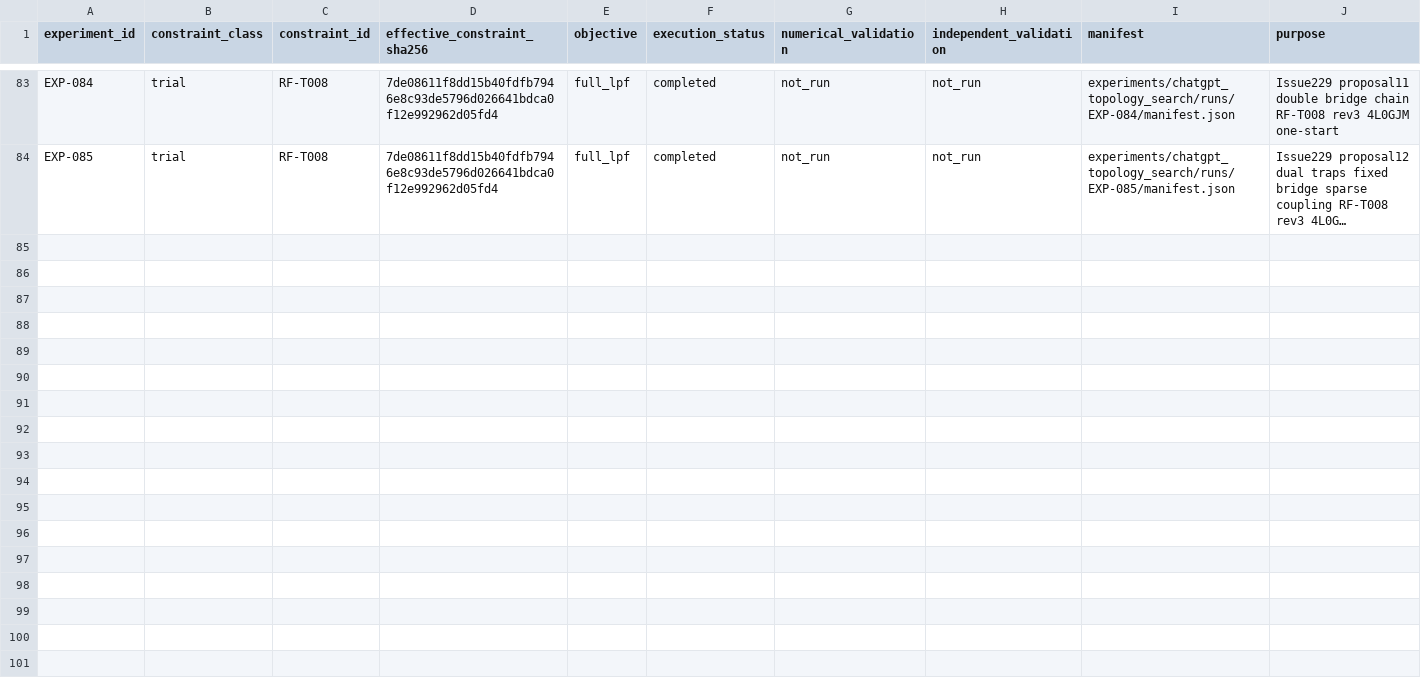
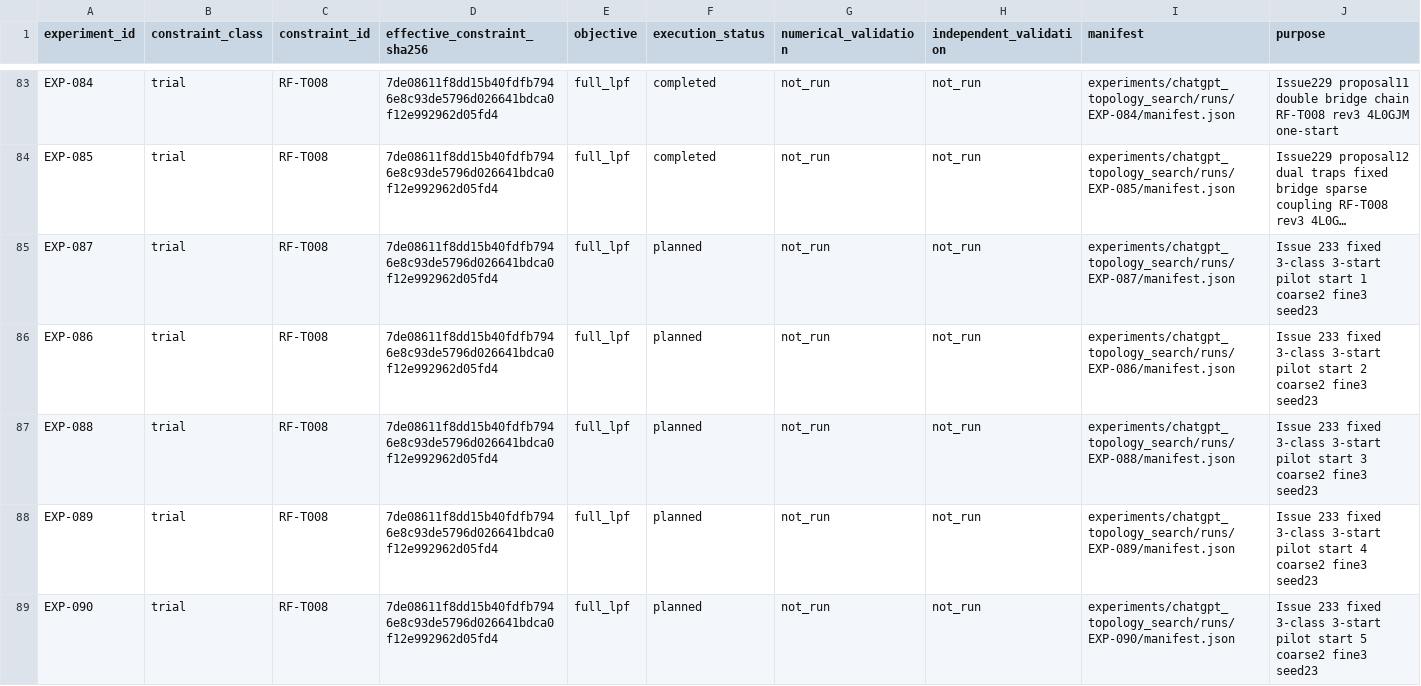
Before and after one commit to miyabimm/reconfigurable-rf-lpf-research, a CSV file: data/experiment_index.csv, drawn as a sheet; only a part is shown, gaps mark what is left out; long unchanged cells end in …; the diff covers the shown part only; the diff names each change by its address in the sheet, - before the commit and + after, or states it on an @@ line.

Commit message:
#233: fix nine starts and G1 plans before SciPy

```diff
--- a/data/experiment_index.csv
+++ b/data/experiment_index.csv
+row 85: EXP-087 | trial | RF-T008 | 7de08611f8dd15b40fdfb7946e8c93de5796d026641bdca0f12e992962d05fd4 | full_lpf | planned | not_run | not_run | experiments/chatgpt_topology_search/runs/EXP-087/manifest.json | Issue 233 fixed 3-class 3-start pilot start 1 coarse2 fine3 seed23
+row 86: EXP-086 | trial | RF-T008 | 7de08611f8dd15b40fdfb7946e8c93de5796d026641bdca0f12e992962d05fd4 | full_lpf | planned | not_run | not_run | experiments/chatgpt_topology_search/runs/EXP-086/manifest.json | Issue 233 fixed 3-class 3-start pilot start 2 coarse2 fine3 seed23
+row 87: EXP-088 | trial | RF-T008 | 7de08611f8dd15b40fdfb7946e8c93de5796d026641bdca0f12e992962d05fd4 | full_lpf | planned | not_run | not_run | experiments/chatgpt_topology_search/runs/EXP-088/manifest.json | Issue 233 fixed 3-class 3-start pilot start 3 coarse2 fine3 seed23
+row 88: EXP-089 | trial | RF-T008 | 7de08611f8dd15b40fdfb7946e8c93de5796d026641bdca0f12e992962d05fd4 | full_lpf | planned | not_run | not_run | experiments/chatgpt_topology_search/runs/EXP-089/manifest.json | Issue 233 fixed 3-class 3-start pilot start 4 coarse2 fine3 seed23
+row 89: EXP-090 | trial | RF-T008 | 7de08611f8dd15b40fdfb7946e8c93de5796d026641bdca0f12e992962d05fd4 | full_lpf | planned | not_run | not_run | experiments/chatgpt_topology_search/runs/EXP-090/manifest.json | Issue 233 fixed 3-class 3-start pilot start 5 coarse2 fine3 seed23
```
Also changed, not shown: 4 added rows elsewhere in this file, 18 other files.
